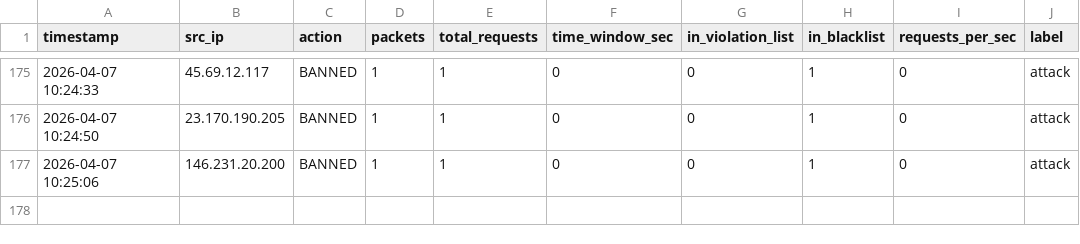
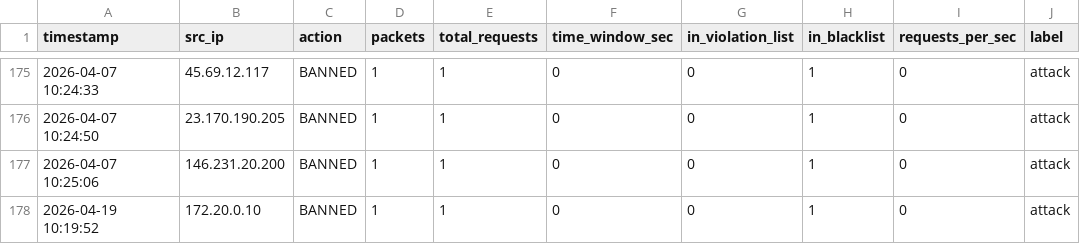
Before and after one commit to hodaoty/CapstoneProject, a CSV file: logs_data/nftables-logs/traffic.csv, drawn as a sheet; only a part is shown, gaps mark what is left out.

```diff
--- a/logs_data/nftables-logs/traffic.csv
+++ b/logs_data/nftables-logs/traffic.csv
@@ -177 +177,2 @@ timestamp,src_ip,action,packets,total_requests,time_window_sec,in_violation_list
 2026-04-07 10:25:06,146.231.20.200,BANNED,1,1,0,0,1,0,attack
+2026-04-19 10:19:52,172.20.0.10,BANNED,1,1,0,0,1,0,attack
```
Also changed, not shown: 4 other files.
